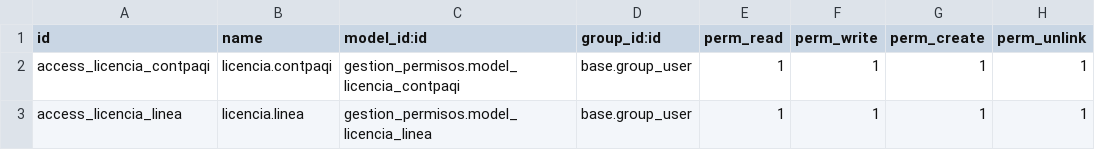
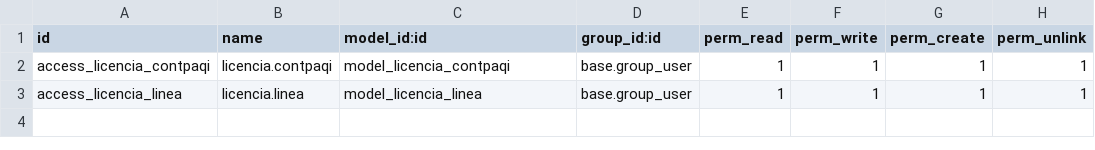
Before and after one commit to BethelSalazar-alsa/Alsa-Informatica, a CSV file: security/ir.model.access.csv, drawn as a sheet.

Commit message:
Add ir.model.access.csv with correct external IDs

```diff
--- a/security/ir.model.access.csv
+++ b/security/ir.model.access.csv
@@ -1,3 +1,3 @@
 id,name,model_id:id,group_id:id,perm_read,perm_write,perm_create,perm_unlink
-access_licencia_contpaqi,licencia.contpaqi,gestion_permisos.model_licencia_contpaqi,base.group_user,1,1,1,1
-access_licencia_linea,licencia.linea,gestion_permisos.model_licencia_linea,base.group_user,1,1,1,1
+access_licencia_contpaqi,licencia.contpaqi,model_licencia_contpaqi,base.group_user,1,1,1,1
+access_licencia_linea,licencia.linea,model_licencia_linea,base.group_user,1,1,1,1
```
